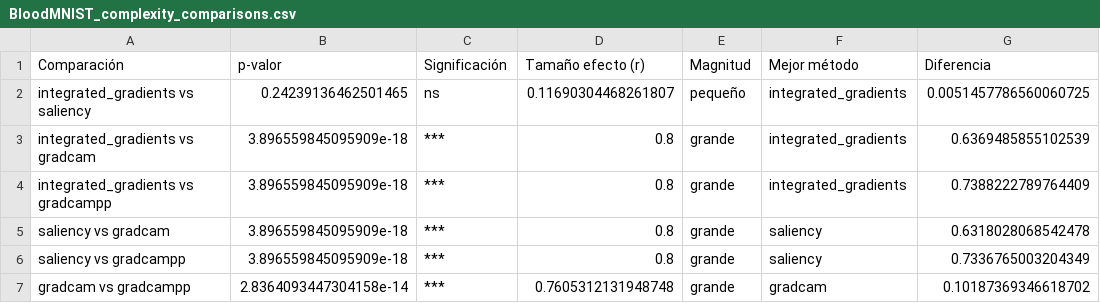
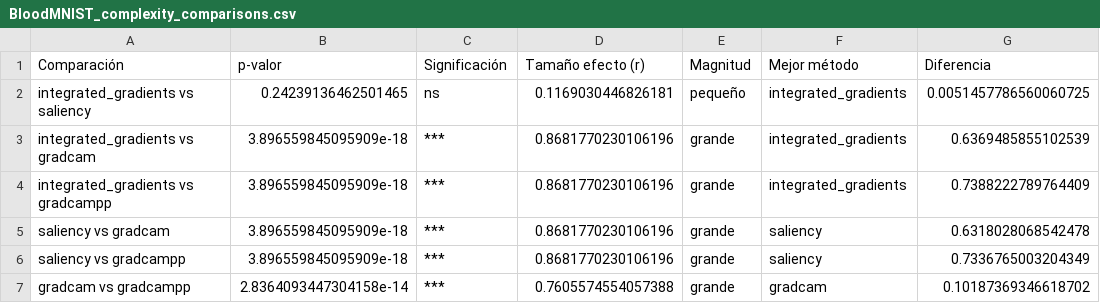
Before and after one commit to LauraMonne/TFM_Laura_Monne, a CSV file: results/statistical_analysis/comparisons/BloodMNIST_complexity_comparisons.csv, drawn as a sheet.

```diff
--- a/results/statistical_analysis/comparisons/BloodMNIST_complexity_comparisons.csv
+++ b/results/statistical_analysis/comparisons/BloodMNIST_complexity_comparisons.csv
@@ -1,7 +1,7 @@
 Comparación,p-valor,Significación,Tamaño efecto (r),Magnitud,Mejor método,Diferencia
-integrated_gradients vs saliency,0.24239136462501465,ns,0.11690304468261807,pequeño,integrated_gradients,0.0051457786560060725
-integrated_gradients vs gradcam,3.896559845095909e-18,***,0.8,grande,integrated_gradients,0.6369485855102539
-integrated_gradients vs gradcampp,3.896559845095909e-18,***,0.8,grande,integrated_gradients,0.7388222789764409
-saliency vs gradcam,3.896559845095909e-18,***,0.8,grande,saliency,0.6318028068542478
-saliency vs gradcampp,3.896559845095909e-18,***,0.8,grande,saliency,0.7336765003204349
-gradcam vs gradcampp,2.8364093447304158e-14,***,0.7605312131948748,grande,gradcam,0.10187369346618702
+integrated_gradients vs saliency,0.24239136462501465,ns,0.1169030446826181,pequeño,integrated_gradients,0.0051457786560060725
+integrated_gradients vs gradcam,3.896559845095909e-18,***,0.8681770230106196,grande,integrated_gradients,0.6369485855102539
+integrated_gradients vs gradcampp,3.896559845095909e-18,***,0.8681770230106196,grande,integrated_gradients,0.7388222789764409
+saliency vs gradcam,3.896559845095909e-18,***,0.8681770230106196,grande,saliency,0.6318028068542478
+saliency vs gradcampp,3.896559845095909e-18,***,0.8681770230106196,grande,saliency,0.7336765003204349
+gradcam vs gradcampp,2.8364093447304158e-14,***,0.7605574554057388,grande,gradcam,0.10187369346618702
```
Also changed, not shown: results/statistical_analysis/comparisons/BloodMNIST_randomization_comparisons.csv, results/statistical_analysis/comparisons/BloodMNIST_robustness_comparisons.csv, 14 other files.
